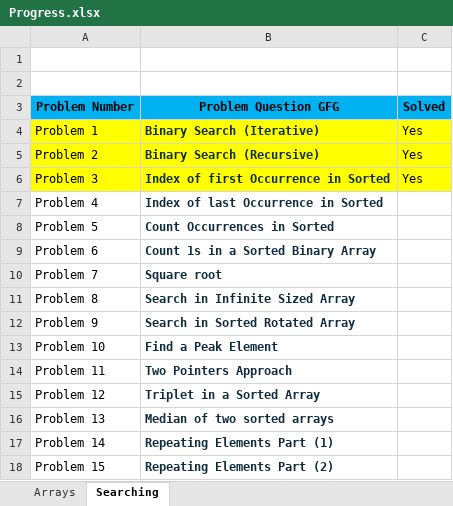
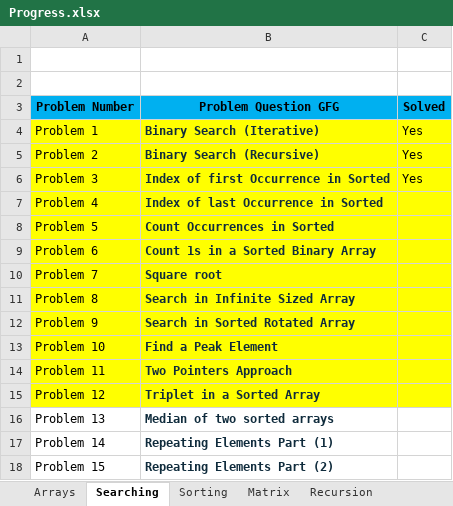
Before and after one commit to abhishekbiswas772/DSA, an Excel workbook: Progress.xlsx, sheet Searching, drawn as a sheet; only a part is shown; values as stored, in another font and other column widths than the file's, no borders; the diff covers the shown part only; the diff names each change by its address in the sheet, - before the commit and + after, or states it on an @@ line.

```diff
--- a/Progress.xlsx (sheet Searching)
+++ b/Progress.xlsx (sheet Searching)
+sheet tab: Sorting
+sheet tab: Matrix
+sheet tab: Recursion
-A7:C15 fill: none
+A7:C15 fill: #FFFF00
```
Also changed, not shown: cell formats elsewhere in this sheet, sheet Arrays, other sheet tabs.
